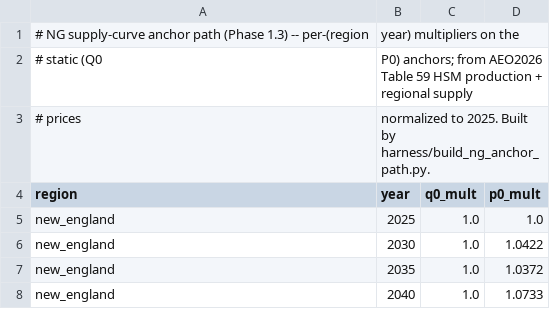
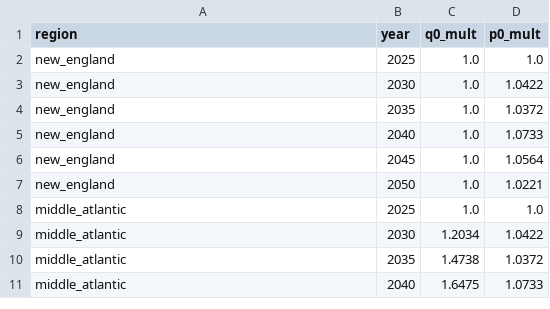
Before and after one commit to Community-NEMS/cnems-models, a CSV file: input/natural_gas/ng_supply_anchors.csv, drawn as a sheet; only a part is shown; the shorter side is filled out with more unchanged rows.

```diff
--- a/input/natural_gas/ng_supply_anchors.csv
+++ b/input/natural_gas/ng_supply_anchors.csv
@@ -1,4 +1 @@
-# NG supply-curve anchor path (Phase 1.3) -- per-(region,year) multipliers on the
-# static (Q0,P0) anchors; from AEO2026 Table 59 HSM production + regional supply
-# prices, normalized to 2025. Built by harness/build_ng_anchor_path.py.
 region,year,q0_mult,p0_mult
```
Also changed, not shown: input/natural_gas/ng_lng_export.csv, input/natural_gas/ng_scalars.csv, 3 other files.
